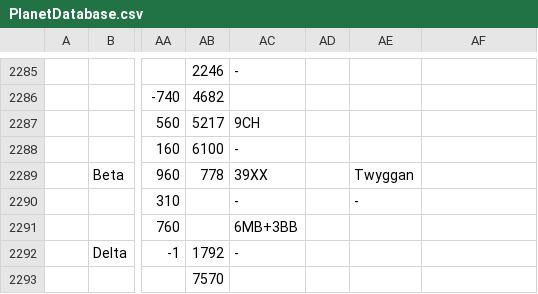
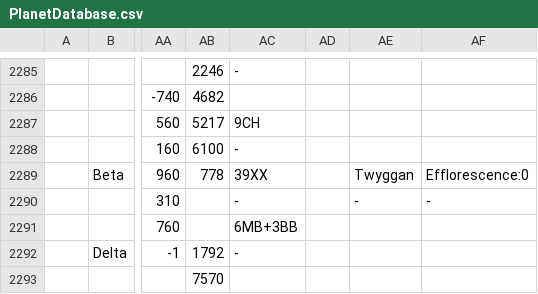
Before and after one commit to thiscouldbebetter/UrQuanMastersClone, a CSV file: Content/Text/PlanetDatabase.csv, drawn as a sheet; only a part is shown, gaps mark what is left out; the diff names each change by its address in the sheet, - before the commit and + after, or states it on an @@ line.

Commit message:
Worked on planetary encounters and planet vicinities in general.

```diff
--- a/Content/Text/PlanetDatabase.csv
+++ b/Content/Text/PlanetDatabase.csv
-AF2289: (empty)
+AF2289: Efflorescence:0
-AF2290: (empty)
+AF2290: -
```
Also changed, not shown: 25 other files.
